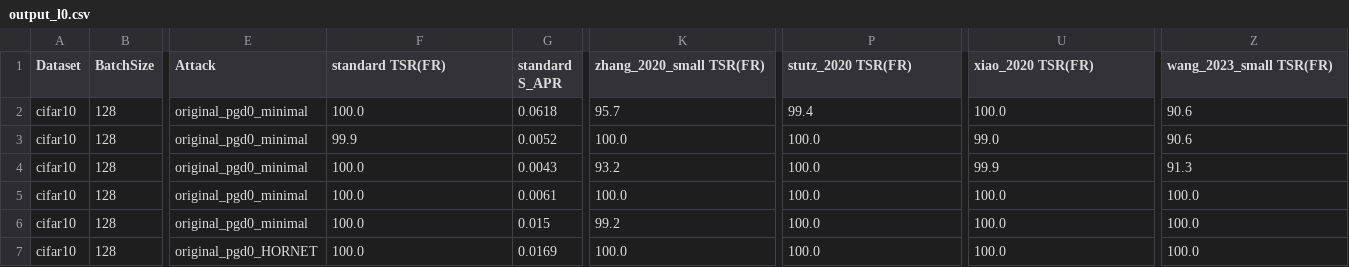
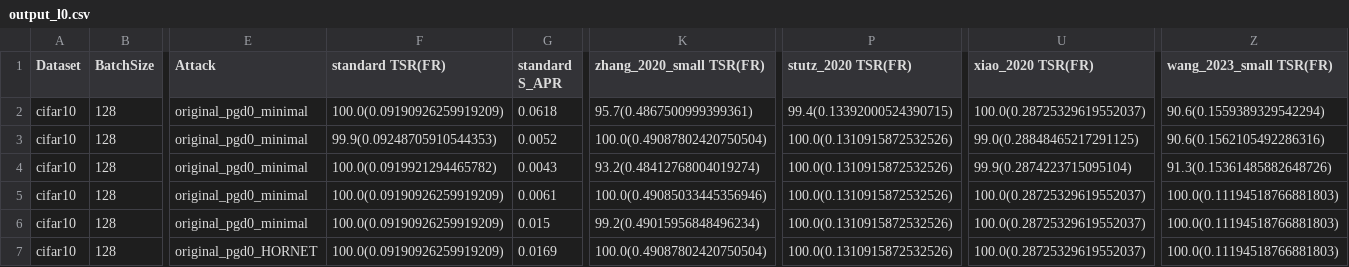
Before and after one commit to louiswup/HORNET, a CSV file: results/cifar10/C1-C5/output_l0.csv, drawn as a sheet; only a part is shown, gaps mark what is left out; the diff names each change by its address in the sheet, - before the commit and + after, or states it on an @@ line.

```diff
--- a/results/cifar10/C1-C5/output_l0.csv
+++ b/results/cifar10/C1-C5/output_l0.csv
-F2 (standard TSR(FR)): 100.0
+F2 (standard TSR(FR)): 100.0(0.09190926259919209)
-K2 (zhang_2020_small TSR(FR)): 95.7
+K2 (zhang_2020_small TSR(FR)): 95.7(0.4867500999399361)
-P2 (stutz_2020 TSR(FR)): 99.4
+P2 (stutz_2020 TSR(FR)): 99.4(0.13392000524390715)
-U2 (xiao_2020 TSR(FR)): 100.0
+U2 (xiao_2020 TSR(FR)): 100.0(0.28725329619552037)
-Z2 (wang_2023_small TSR(FR)): 90.6
+Z2 (wang_2023_small TSR(FR)): 90.6(0.1559389329542294)
-F3 (standard TSR(FR)): 99.9
+F3 (standard TSR(FR)): 99.9(0.09248705910544353)
-K3 (zhang_2020_small TSR(FR)): 100.0
+K3 (zhang_2020_small TSR(FR)): 100.0(0.49087802420750504)
-P3:P7 (stutz_2020 TSR(FR)): 100.0
+P3:P7 (stutz_2020 TSR(FR)): 100.0(0.1310915872532526)
-U3 (xiao_2020 TSR(FR)): 99.0
+U3 (xiao_2020 TSR(FR)): 99.0(0.28848465217291125)
-Z3 (wang_2023_small TSR(FR)): 90.6
+Z3 (wang_2023_small TSR(FR)): 90.6(0.1562105492286316)
-F4 (standard TSR(FR)): 100.0
+F4 (standard TSR(FR)): 100.0(0.0919921294465782)
-K4 (zhang_2020_small TSR(FR)): 93.2
+K4 (zhang_2020_small TSR(FR)): 93.2(0.48412768004019274)
-U4 (xiao_2020 TSR(FR)): 99.9
+U4 (xiao_2020 TSR(FR)): 99.9(0.2874223715095104)
-Z4 (wang_2023_small TSR(FR)): 91.3
+Z4 (wang_2023_small TSR(FR)): 91.3(0.15361485882648726)
-F5:F7 (standard TSR(FR)): 100.0
+F5:F7 (standard TSR(FR)): 100.0(0.09190926259919209)
-K5 (zhang_2020_small TSR(FR)): 100.0
+K5 (zhang_2020_small TSR(FR)): 100.0(0.49085033445356946)
-U5:U7 (xiao_2020 TSR(FR)): 100.0
+U5:U7 (xiao_2020 TSR(FR)): 100.0(0.28725329619552037)
-Z5:Z7 (wang_2023_small TSR(FR)): 100.0
+Z5:Z7 (wang_2023_small TSR(FR)): 100.0(0.11194518766881803)
-K6 (zhang_2020_small TSR(FR)): 99.2
+K6 (zhang_2020_small TSR(FR)): 99.2(0.49015956848496234)
-K7 (zhang_2020_small TSR(FR)): 100.0
+K7 (zhang_2020_small TSR(FR)): 100.0(0.49087802420750504)
```
Also changed, not shown: results/cifar10/C1-C5/output_l1.csv, results/imagenet/output_l0.csv, 5 other files.
